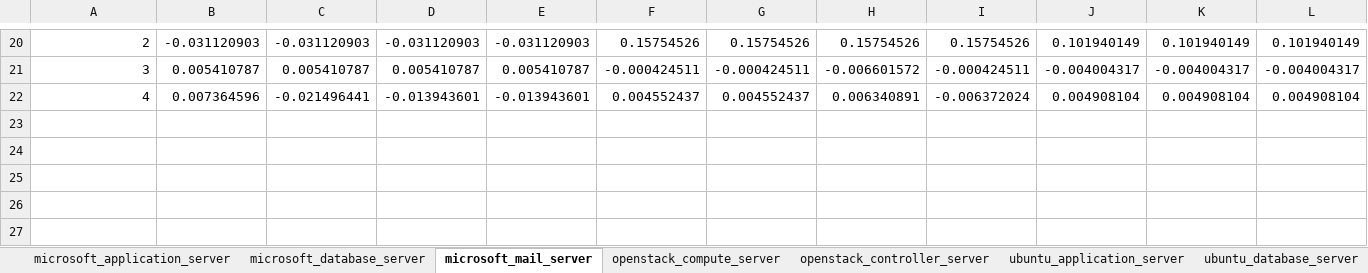
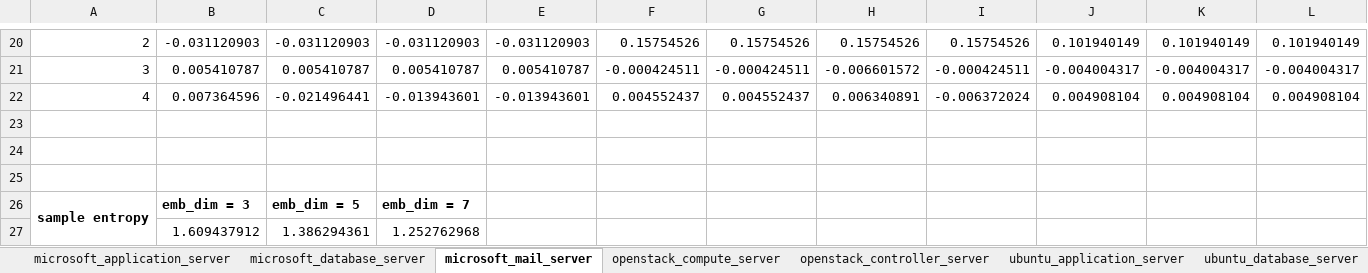
Before and after one commit to giannis20012001/Calchas, an Excel workbook: data/chaos_data/results_presentation.xlsx, sheet microsoft_mail_server, drawn as a sheet; only a part is shown, gaps mark what is left out; values as stored, in another font and other column widths than the file's, no borders; conditional formats not drawn; rows hold the shown columns only; the diff names each change by its address in the sheet, - before the commit and + after, or states it on an @@ line.

Commit message:
fix(LLE): modify code for LLE calculation. feat(sample_entropy): add sample entropy calculations.

```diff
--- a/data/chaos_data/results_presentation.xlsx (sheet microsoft_mail_server)
+++ b/data/chaos_data/results_presentation.xlsx (sheet microsoft_mail_server)
+row 23: (empty)
+row 24: (empty)
+row 25: (empty)
+row 26: sample entropy | emb_dim = 3 | emb_dim = 5 | emb_dim = 7
+row 27:  | 1.609437912 | 1.386294361 | 1.252762968
```
Also changed, not shown: sheet microsoft_database_server, sheet openstack_controller_server, sheet ubuntu_database_server, sheet microsoft_application_server, sheet ubuntu_mail_server, sheet ubuntu_application_server, 1 more sheet, 2 other files.
